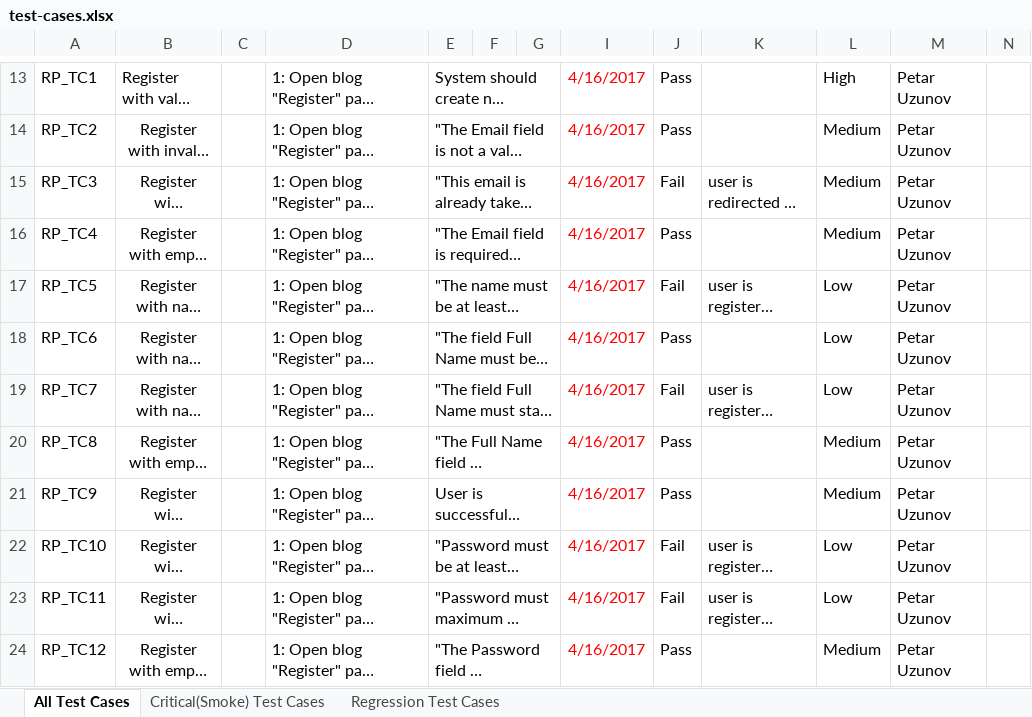
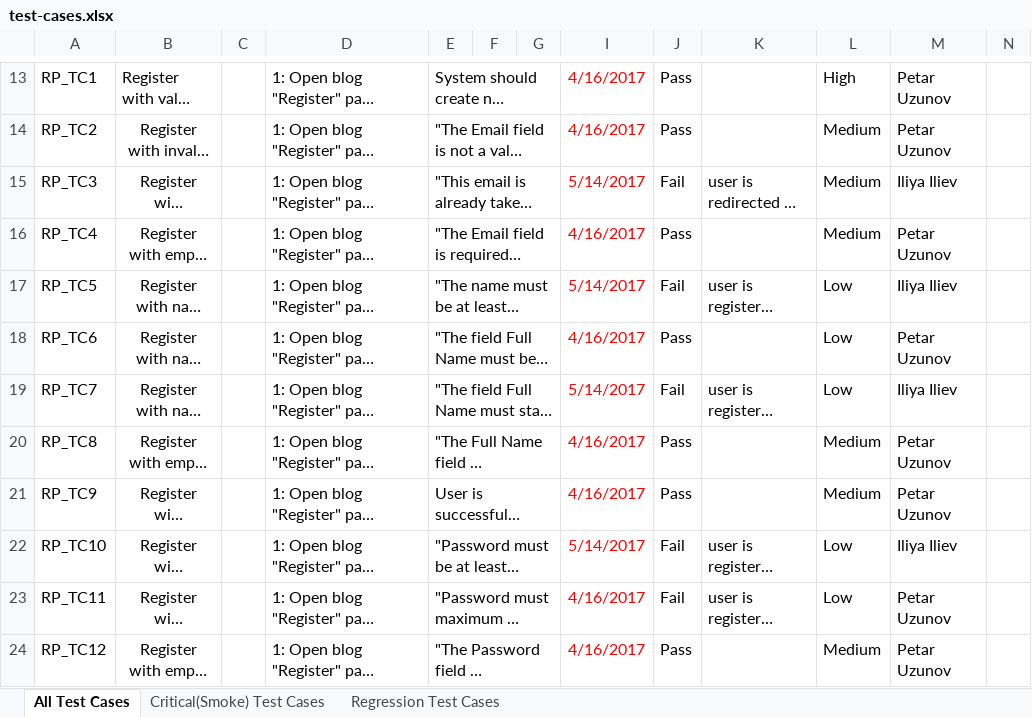
Before and after one commit to Iliev88/QA-Automation-Team-Project, an Excel workbook: test-cases.xlsx, sheet All Test Cases, drawn as a sheet; only a part is shown, gaps mark what is left out; long unchanged cells end in …; values as stored, in another font and other column widths than the file's, no borders; the diff names each change by its address in the sheet, - before the commit and + after, or states it on an @@ line.

Commit message:
Adding the other tests from Registration page - they failed because of the blog

```diff
--- a/test-cases.xlsx (sheet All Test Cases)
+++ b/test-cases.xlsx (sheet All Test Cases)
-I15: 4/16/2017
+I15: 5/14/2017
-M15: Petar Uzunov
+M15: Iliya Iliev
-I17: 4/16/2017
+I17: 5/14/2017
-M17: Petar Uzunov
+M17: Iliya Iliev
-I19: 4/16/2017
+I19: 5/14/2017
-M19: Petar Uzunov
+M19: Iliya Iliev
-I22: 4/16/2017
+I22: 5/14/2017
-M22: Petar Uzunov
+M22: Iliya Iliev
```
Also changed, not shown: 3 other files.
